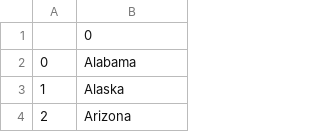
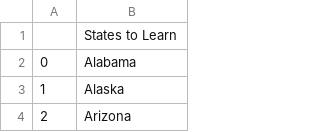
Before and after one commit to MariosMoustakidis/us-states-game, a CSV file: states_to_learn.csv, drawn as a sheet; only a part is shown.

```diff
--- a/states_to_learn.csv
+++ b/states_to_learn.csv
@@ -1,2 +1,2 @@
-,0
+,States to Learn
 0,Alabama
```
Also changed, not shown: 1 other file.
